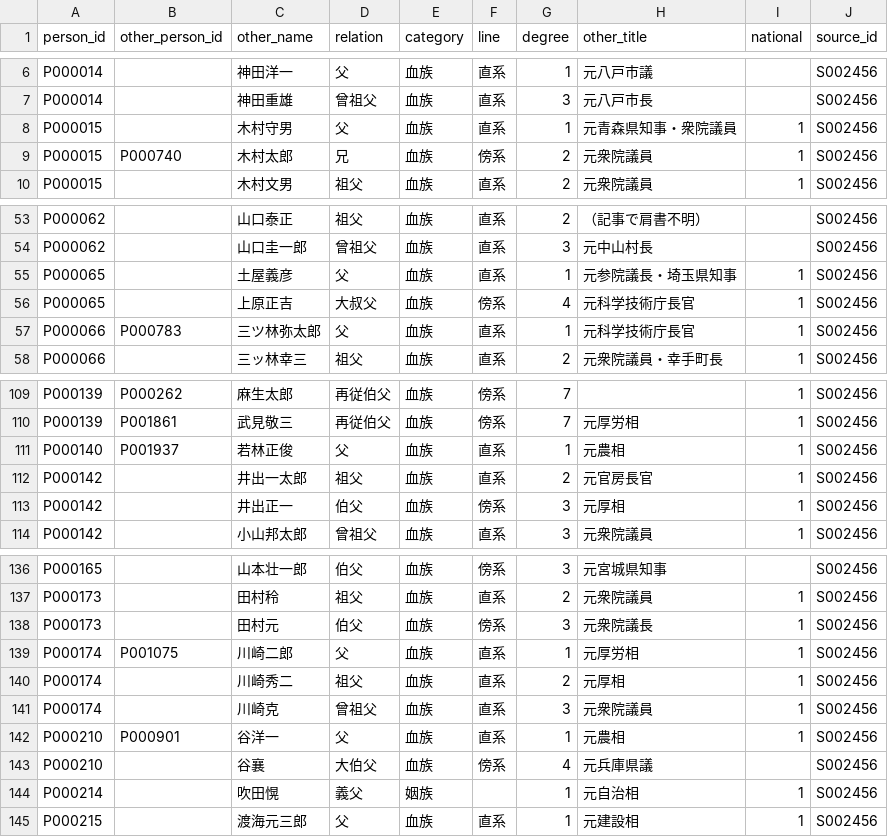
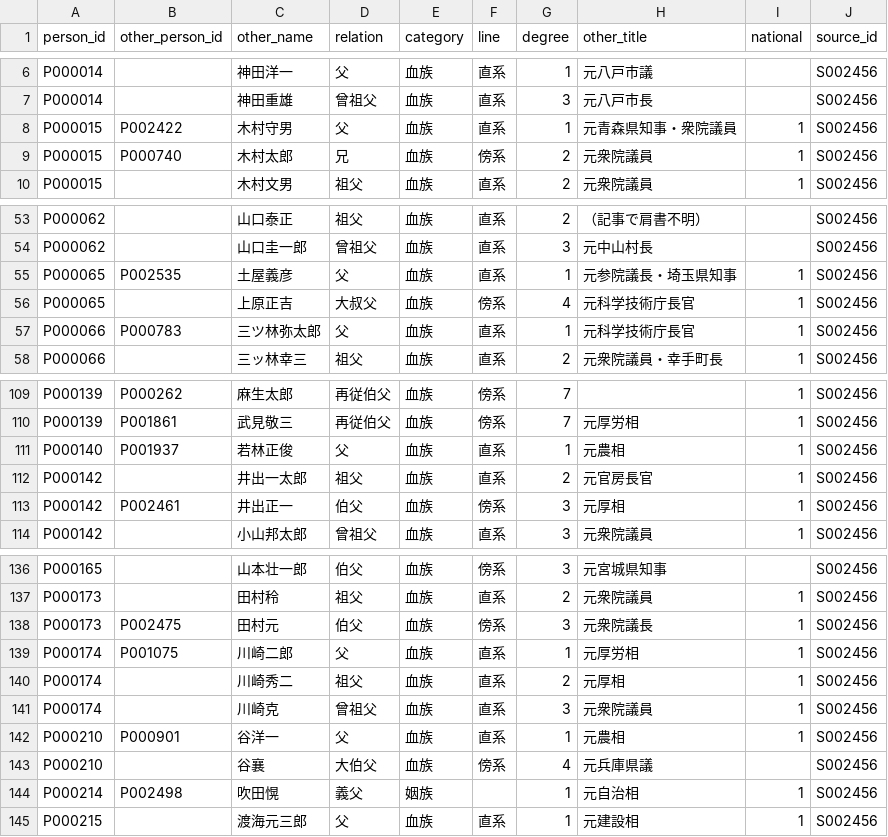
Before and after one commit to s2202-3099/kokkai-soran, a CSV file: data/kin.csv, drawn as a sheet; only a part is shown, gaps mark what is left out; the diff covers the shown part only.

```diff
--- a/data/kin.csv
+++ b/data/kin.csv
@@ -7,3 +7,3 @@ P000014,,神田洋一,父,血族,直系,1,元八戸市議,,S002456
 P000014,,神田重雄,曾祖父,血族,直系,3,元八戸市長,,S002456
-P000015,,木村守男,父,血族,直系,1,元青森県知事・衆院議員,1,S002456
+P000015,P002422,木村守男,父,血族,直系,1,元青森県知事・衆院議員,1,S002456
 P000015,P000740,木村太郎,兄,血族,傍系,2,元衆院議員,1,S002456
@@ -54,3 +54,3 @@ P000062,,山口泰正,祖父,血族,直系,2,（記事で肩書不明）,,S00245
 P000062,,山口圭一郎,曾祖父,血族,直系,3,元中山村長,,S002456
-P000065,,土屋義彦,父,血族,直系,1,元参院議長・埼玉県知事,1,S002456
+P000065,P002535,土屋義彦,父,血族,直系,1,元参院議長・埼玉県知事,1,S002456
 P000065,,上原正吉,大叔父,血族,傍系,4,元科学技術庁長官,1,S002456
@@ -112,3 +112,3 @@ P000140,P001937,若林正俊,父,血族,直系,1,元農相,1,S002456
 P000142,,井出一太郎,祖父,血族,直系,2,元官房長官,1,S002456
-P000142,,井出正一,伯父,血族,傍系,3,元厚相,1,S002456
+P000142,P002461,井出正一,伯父,血族,傍系,3,元厚相,1,S002456
 P000142,,小山邦太郎,曾祖父,血族,直系,3,元衆院議員,1,S002456
@@ -137,3 +137,3 @@ P000165,,山本壮一郎,伯父,血族,傍系,3,元宮城県知事,,S002456
 P000173,,田村秢,祖父,血族,直系,2,元衆院議員,1,S002456
-P000173,,田村元,伯父,血族,傍系,3,元衆院議長,1,S002456
+P000173,P002475,田村元,伯父,血族,傍系,3,元衆院議長,1,S002456
 P000174,P001075,川崎二郎,父,血族,直系,1,元厚労相,1,S002456
@@ -143,3 +143,3 @@ P000210,P000901,谷洋一,父,血族,直系,1,元農相,1,S002456
 P000210,,谷襄,大伯父,血族,傍系,4,元兵庫県議,,S002456
-P000214,,吹田愰,義父,姻族,,1,元自治相,1,S002456
+P000214,P002498,吹田愰,義父,姻族,,1,元自治相,1,S002456
 P000215,,渡海元三郎,父,血族,直系,1,元建設相,1,S002456
```
Also changed, not shown: 4 edited cells elsewhere in this file, data/aliases.csv, data/elections.csv, 17 other files.
